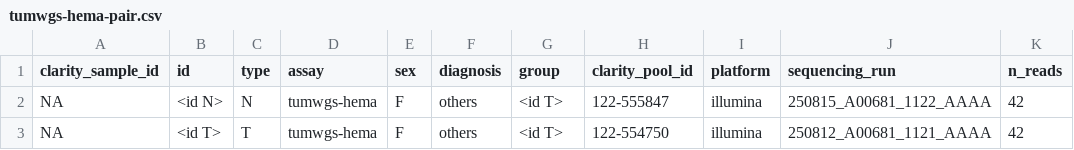
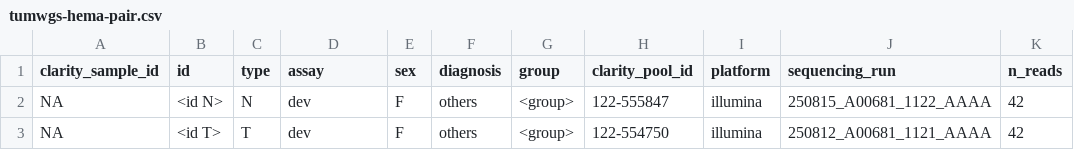
Before and after one commit to SMD-Bioinformatics-Lund/PipeEval, a CSV file: commands/run/config/csv_templates/tumwgs-hema-pair.csv, drawn as a sheet; only a part is shown; the diff names each change by its address in the sheet, - before the commit and + after, or states it on an @@ line.

```diff
--- a/commands/run/config/csv_templates/tumwgs-hema-pair.csv
+++ b/commands/run/config/csv_templates/tumwgs-hema-pair.csv
-D2:D3 (assay): tumwgs-hema
+D2:D3 (assay): dev
-G2:G3 (group): <id T>
+G2:G3 (group): <group>
```
Also changed, not shown: commands/run/config/csv_templates/spp-gmshem.csv, commands/run/config/csv_templates/tumwgs-solid-pair.csv.
